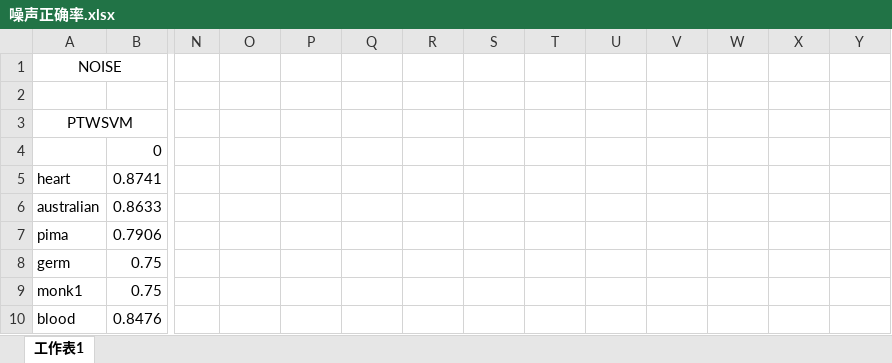
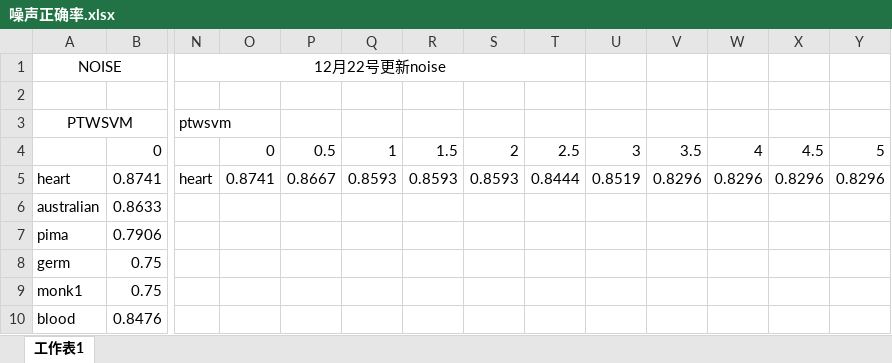
Before and after one commit to ma-xu/2PTWSVM, an Excel workbook: 噪声正确率.xlsx, sheet 工作表1, drawn as a sheet; only a part is shown, gaps mark what is left out; values as stored, in another font and other column widths than the file's, no borders; the diff covers the shown part only; the diff names each change by its address in the sheet, - before the commit and + after, or states it on an @@ line.

```diff
--- a/噪声正确率.xlsx (sheet 工作表1)
+++ b/噪声正确率.xlsx (sheet 工作表1)
-A1:L1 merged
+A1:M1 merged
-N1: (empty)
+N1: 12月22号更新noise
+N1:T1 merged
-N3: (empty)
+N3: ptwsvm
-O4: (empty)
+O4: 0
-P4: (empty)
+P4: 0.5
-Q4: (empty)
+Q4: 1
-R4: (empty)
+R4: 1.5
-S4: (empty)
+S4: 2
-T4: (empty)
+T4: 2.5
-U4: (empty)
+U4: 3
-V4: (empty)
+V4: 3.5
-W4: (empty)
+W4: 4
-X4: (empty)
+X4: 4.5
-Y4: (empty)
+Y4: 5
-N5: (empty)
+N5: heart
-O5: (empty)
+O5: 0.8741
-P5: (empty)
+P5: 0.8667
-Q5: (empty)
+Q5: 0.8593
-R5: (empty)
+R5: 0.8593
-S5: (empty)
+S5: 0.8593
-T5: (empty)
+T5: 0.8444
-U5: (empty)
+U5: 0.8519
-V5: (empty)
+V5: 0.8296
-W5: (empty)
+W5: 0.8296
-X5: (empty)
+X5: 0.8296
-Y5: (empty)
+Y5: 0.8296
```
Also changed, not shown: 14 edited cells elsewhere in this sheet, 14 other files.
